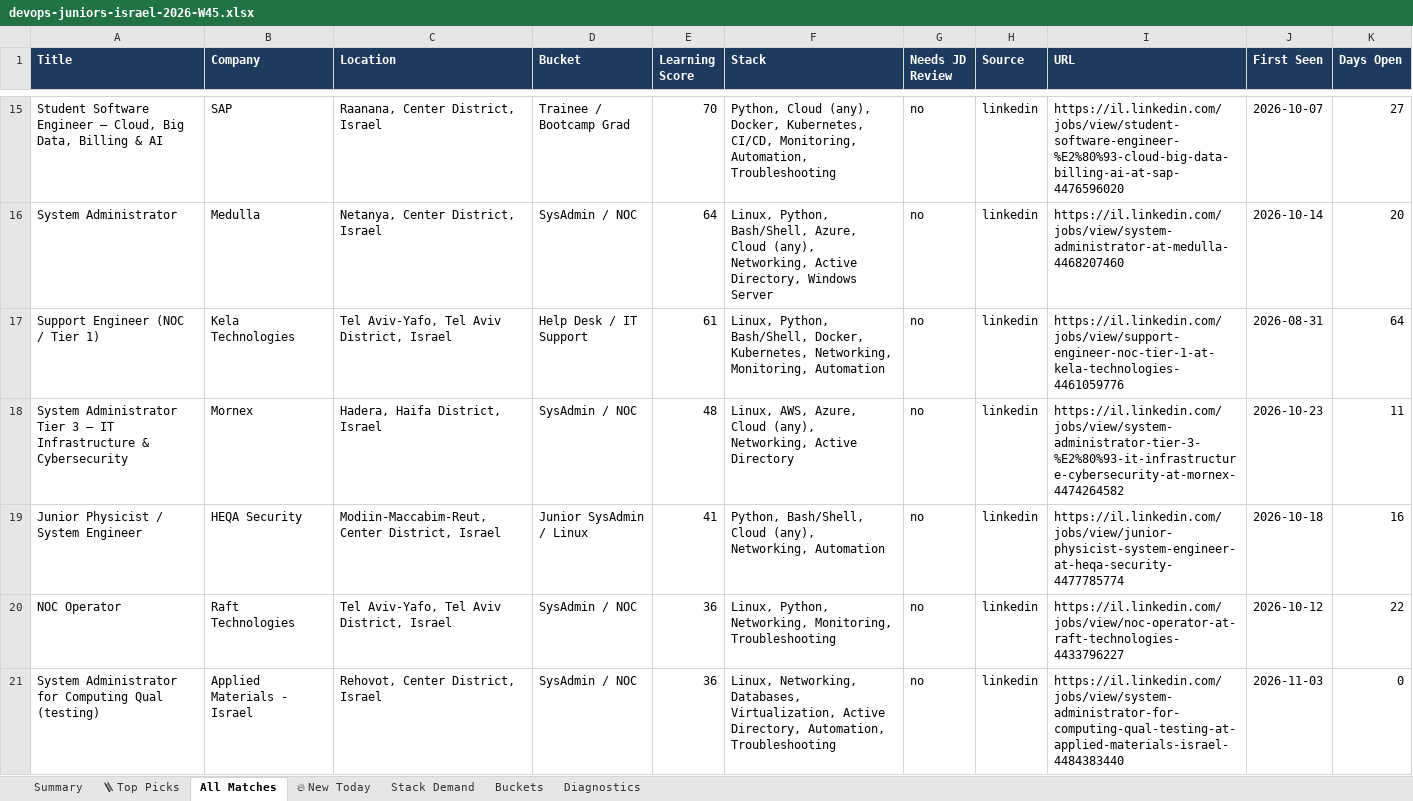
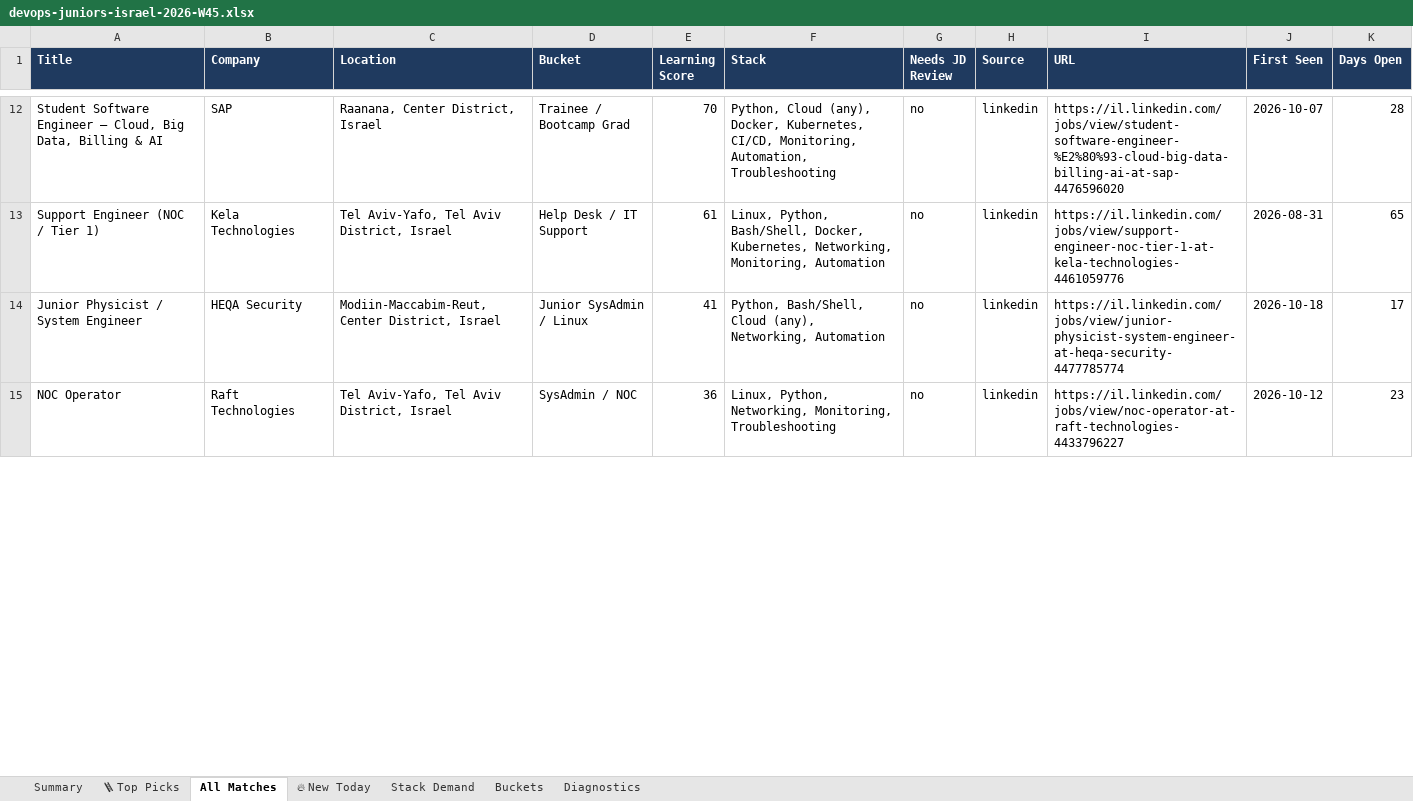
Before and after one commit to OrelBello/devops-market-data, an Excel workbook: reports/devops-juniors-israel-2026-W45.xlsx, sheet All Matches, drawn as a sheet; only a part is shown, gaps mark what is left out; values as stored, in another font and other column widths than the file's, no borders; removed rows and columns are numbered as before the commit, all else as after; the diff covers the shown part only; the diff names each change by its address in the sheet, - before the commit and + after, or states it on an @@ line.

```diff
--- a/reports/devops-juniors-israel-2026-W45.xlsx (sheet All Matches)
+++ b/reports/devops-juniors-israel-2026-W45.xlsx (sheet All Matches)
-K12 (Days Open): 27
+K12 (Days Open): 28
-row 16: System Administrator | Medulla | Netanya, Center District, Israel | SysAdmin / NOC | 64 | Linux, Python, Bash/Shell, Azure, Cloud (any), Networking, Active Directory, Windows Server | no | linkedin | https://il.linkedin.com/jobs/view/system-administrator-at-medulla-4468207460 | 2026-10-14 | 20
-K13 (Days Open): 64
+K13 (Days Open): 65
-row 18: System Administrator Tier 3 – IT Infrastructure & Cybersecurity | Mornex | Hadera, Haifa District, Israel | SysAdmin / NOC | 48 | Linux, AWS, Azure, Cloud (any), Networking, Active Directory | no | linkedin | https://il.linkedin.com/jobs/view/system-administrator-tier-3-%E2%80%93-it-infrastructure-cybersecurity-at-mornex-4474264582 | 2026-10-23 | 11
-K14 (Days Open): 16
+K14 (Days Open): 17
-K15 (Days Open): 22
+K15 (Days Open): 23
-row 21: System Administrator for Computing Qual (testing) | Applied Materials - Israel | Rehovot, Center District, Israel | SysAdmin / NOC | 36 | Linux, Networking, Databases, Virtualization, Active Directory, Automation, Troubleshooting | no | linkedin | https://il.linkedin.com/jobs/view/system-administrator-for-computing-qual-testing-at-applied-materials-israel-4484383440 | 2026-11-03 | 0
```
Also changed, not shown: 3 added rows, 4 removed rows and 29 edited cells elsewhere in this sheet, sheet 🪜 Top Picks, sheet 🔥 New Today, sheet Stack Demand, sheet Summary, sheet Buckets, sheet Diagnostics, reports/devops-jobs-israel-2026-W45.xlsx, reports/devops-jobs-israel-latest.xlsx, 11 other files.
